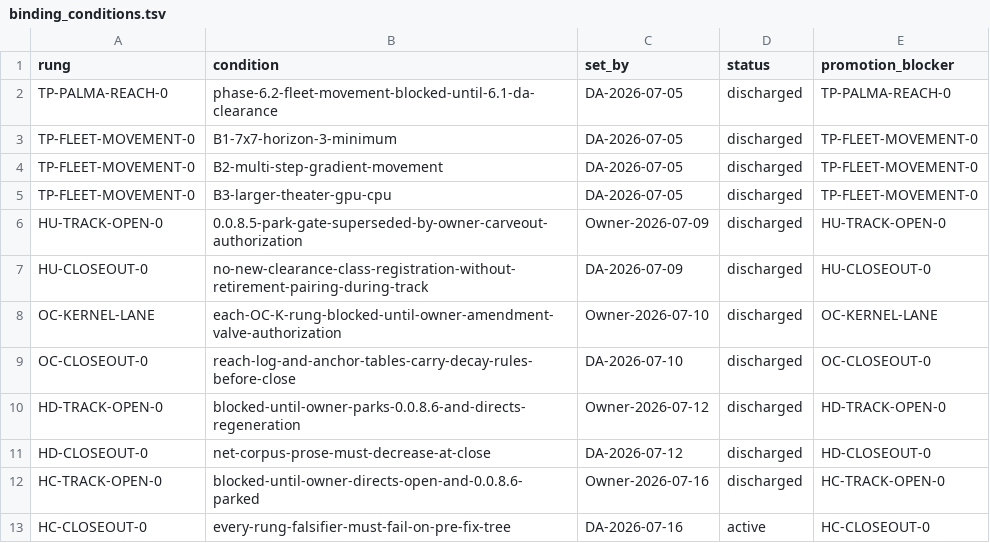
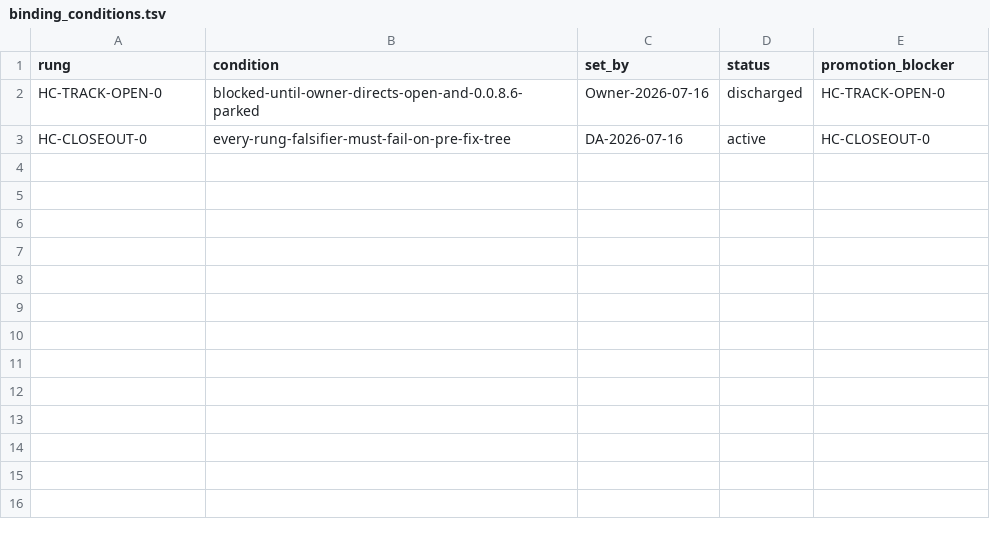
Before and after one commit to khorum08/SimThing, a TSV file: scripts/ci/binding_conditions.tsv, drawn as a sheet; the diff names each change by its address in the sheet, - before the commit and + after, or states it on an @@ line.

```diff
--- a/scripts/ci/binding_conditions.tsv
+++ b/scripts/ci/binding_conditions.tsv
-row 2: TP-PALMA-REACH-0 | phase-6.2-fleet-movement-blocked-until-6.1-da-clearance | DA-2026-07-05 | discharged | TP-PALMA-REACH-0
-row 3: TP-FLEET-MOVEMENT-0 | B1-7x7-horizon-3-minimum | DA-2026-07-05 | discharged | TP-FLEET-MOVEMENT-0
-row 4: TP-FLEET-MOVEMENT-0 | B2-multi-step-gradient-movement | DA-2026-07-05 | discharged | TP-FLEET-MOVEMENT-0
-row 5: TP-FLEET-MOVEMENT-0 | B3-larger-theater-gpu-cpu | DA-2026-07-05 | discharged | TP-FLEET-MOVEMENT-0
-row 6: HU-TRACK-OPEN-0 | 0.0.8.5-park-gate-superseded-by-owner-carveout-authorization | Owner-2026-07-09 | discharged | HU-TRACK-OPEN-0
-row 7: HU-CLOSEOUT-0 | no-new-clearance-class-registration-without-retirement-pairing-during-track | DA-2026-07-09 | discharged | HU-CLOSEOUT-0
-row 8: OC-KERNEL-LANE | each-OC-K-rung-blocked-until-owner-amendment-valve-authorization | Owner-2026-07-10 | discharged | OC-KERNEL-LANE
-row 9: OC-CLOSEOUT-0 | reach-log-and-anchor-tables-carry-decay-rules-before-close | DA-2026-07-10 | discharged | OC-CLOSEOUT-0
-row 10: HD-TRACK-OPEN-0 | blocked-until-owner-parks-0.0.8.6-and-directs-regeneration | Owner-2026-07-12 | discharged | HD-TRACK-OPEN-0
-row 11: HD-CLOSEOUT-0 | net-corpus-prose-must-decrease-at-close | DA-2026-07-12 | discharged | HD-CLOSEOUT-0
```
Also changed, not shown: scripts/ci/closeout_artifacts.tsv, 5 other files.
